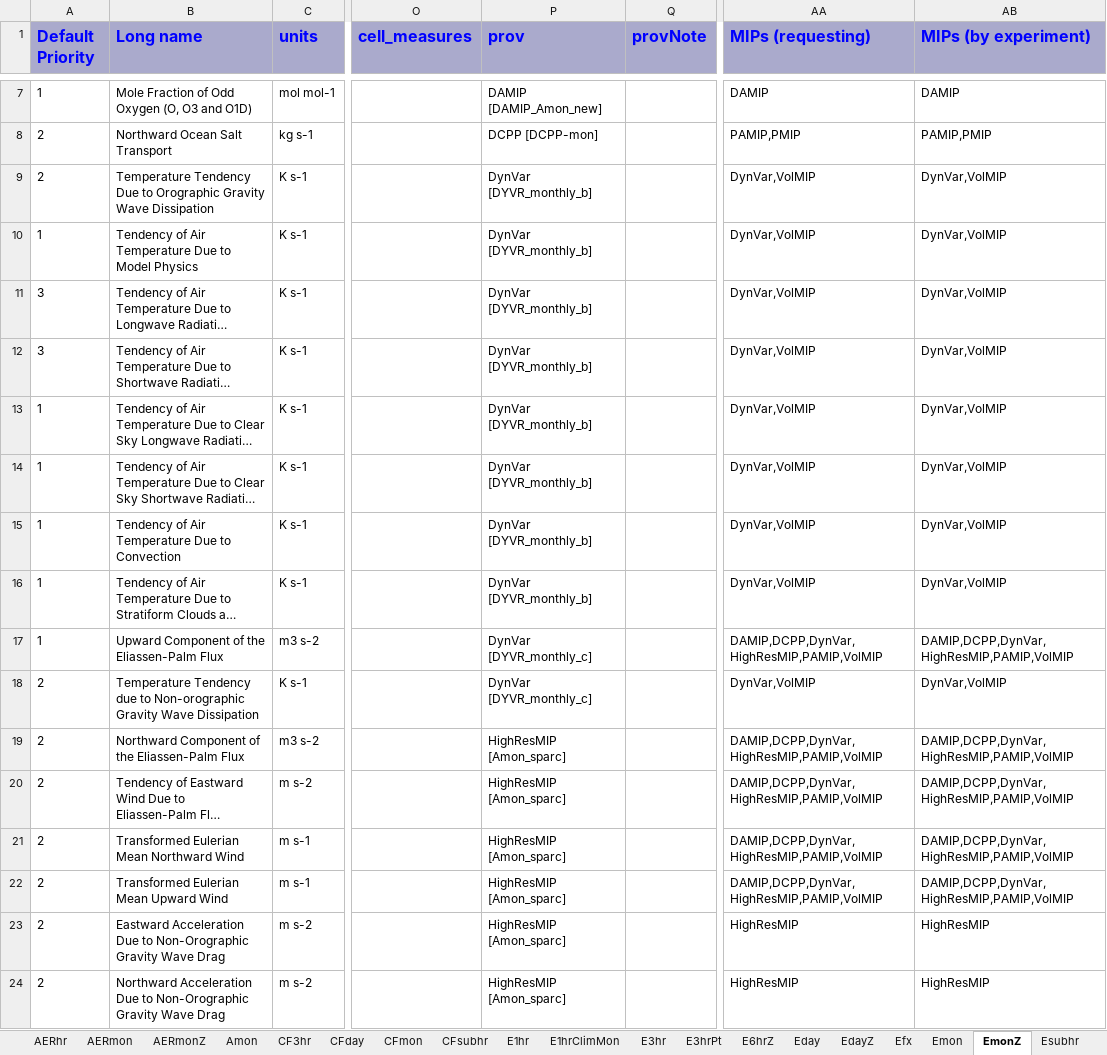
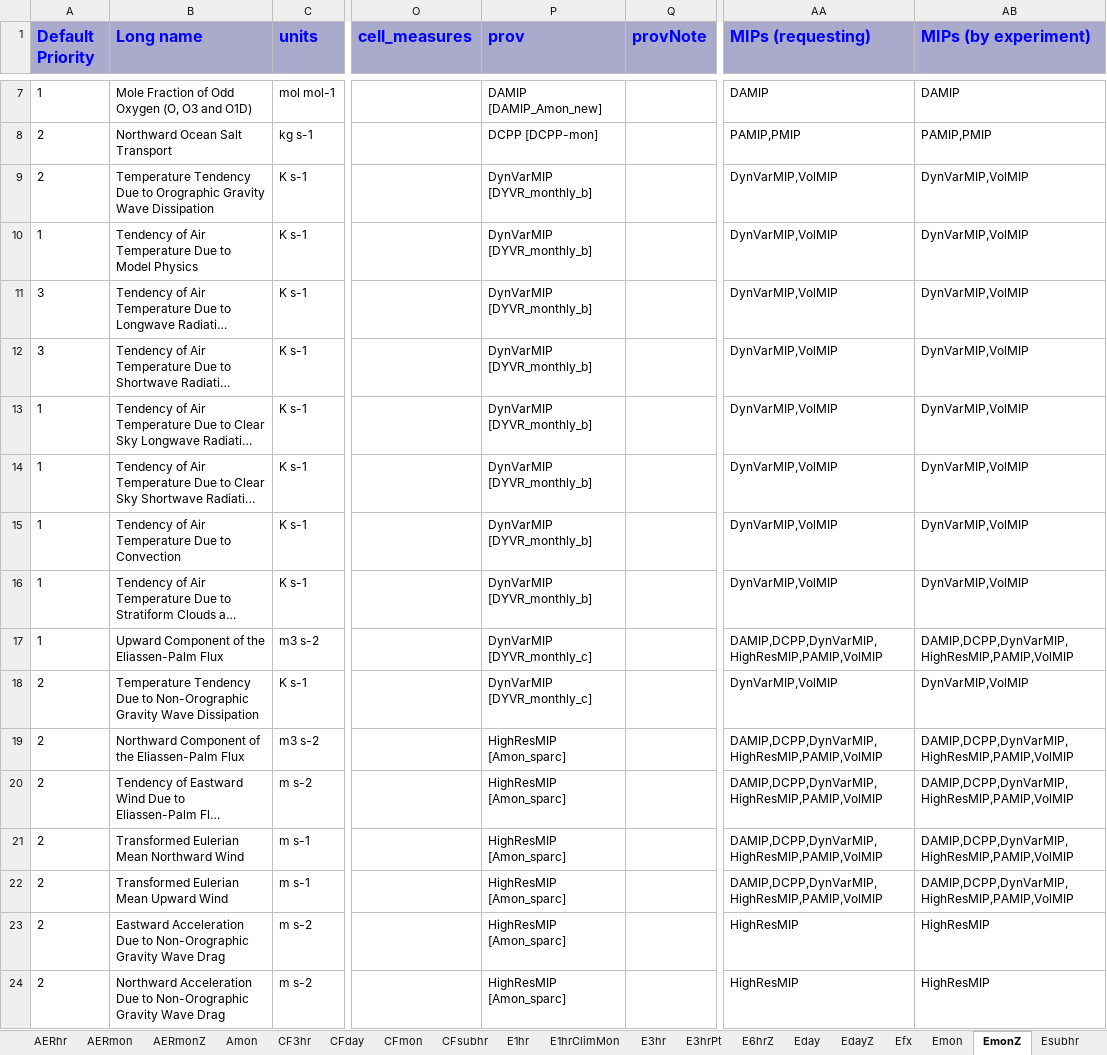
Before and after one commit to zklaus-cmip6/CMIP6dreq, an Excel workbook: dreqPy/docs/CMIP6_MIP_tables.xlsx, sheet EmonZ, drawn as a sheet; only a part is shown, gaps mark what is left out; long unchanged cells end in …; values as stored, in another font and other column widths than the file's, no borders; the diff names each change by its address in the sheet, - before the commit and + after, or states it on an @@ line.

```diff
--- a/dreqPy/docs/CMIP6_MIP_tables.xlsx (sheet EmonZ)
+++ b/dreqPy/docs/CMIP6_MIP_tables.xlsx (sheet EmonZ)
-P9:P16 (prov): DynVar [DYVR_monthly_b]
+P9:P16 (prov): DynVarMIP [DYVR_monthly_b]
-AA9:AA16 (MIPs (requesting)): DynVar,VolMIP
+AA9:AA16 (MIPs (requesting)): DynVarMIP,VolMIP
-AB9:AB16 (MIPs (by experiment)): DynVar,VolMIP
+AB9:AB16 (MIPs (by experiment)): DynVarMIP,VolMIP
-P17:P18 (prov): DynVar [DYVR_monthly_c]
+P17:P18 (prov): DynVarMIP [DYVR_monthly_c]
-AA17 (MIPs (requesting)): DAMIP,DCPP,DynVar,HighResMIP,PAMIP,VolMIP
+AA17 (MIPs (requesting)): DAMIP,DCPP,DynVarMIP,HighResMIP,PAMIP,VolMIP
-AB17 (MIPs (by experiment)): DAMIP,DCPP,DynVar,HighResMIP,PAMIP,VolMIP
+AB17 (MIPs (by experiment)): DAMIP,DCPP,DynVarMIP,HighResMIP,PAMIP,VolMIP
-B18 (Long name): Temperature Tendency due to Non-orographic Gravity Wave…
+B18 (Long name): Temperature Tendency Due to Non-Orographic Gravity Wave…
-AA18 (MIPs (requesting)): DynVar,VolMIP
+AA18 (MIPs (requesting)): DynVarMIP,VolMIP
-AB18 (MIPs (by experiment)): DynVar,VolMIP
+AB18 (MIPs (by experiment)): DynVarMIP,VolMIP
-AA19:AA22 (MIPs (requesting)): DAMIP,DCPP,DynVar,HighResMIP,PAMIP,VolMIP
+AA19:AA22 (MIPs (requesting)): DAMIP,DCPP,DynVarMIP,HighResMIP,PAMIP,VolMIP
-AB19:AB22 (MIPs (by experiment)): DAMIP,DCPP,DynVar,HighResMIP,PAMIP,VolMIP
+AB19:AB22 (MIPs (by experiment)): DAMIP,DCPP,DynVarMIP,HighResMIP,PAMIP,VolMIP
```
Also changed, not shown: sheet Emon, sheet EdayZ, sheet Eday, sheet Amon, sheet Oyr, sheet Omon, 25 more sheets, 15 other files.
